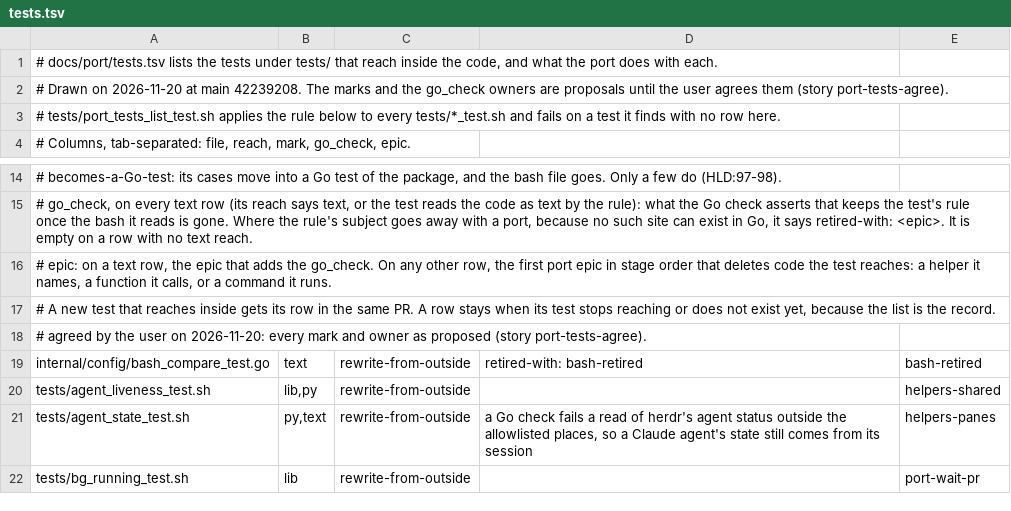
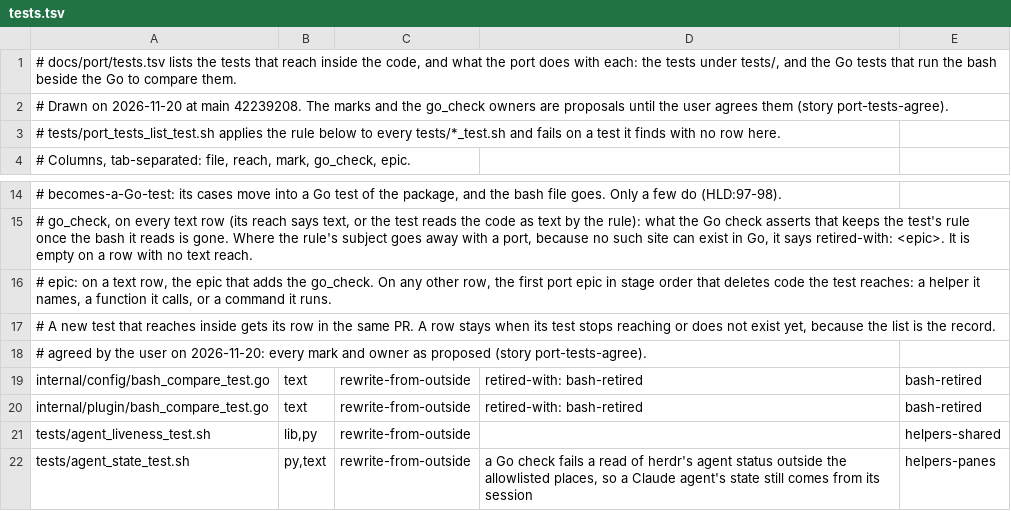
Before and after one commit to redscaresu/swarm-dev, a TSV file: docs/port/tests.tsv, drawn as a sheet; only a part is shown, gaps mark what is left out; the shorter side is filled out with more unchanged rows.

```diff
--- a/docs/port/tests.tsv
+++ b/docs/port/tests.tsv
@@ -1,2 +1,2 @@
-# docs/port/tests.tsv lists the tests under tests/ that reach inside the code, and what the port does with each.
+# docs/port/tests.tsv lists the tests that reach inside the code, and what the port does with each: the tests under tests/, and the Go tests that run the bash beside the Go to compare them.
 # Drawn on 2026-11-20 at main 42239208. The marks and the go_check owners are proposals until the user agrees them (story port-tests-agree).
@@ -19,2 +19,3 @@
 internal/config/bash_compare_test.go	text	rewrite-from-outside	retired-with: bash-retired	bash-retired
+internal/plugin/bash_compare_test.go	text	rewrite-from-outside	retired-with: bash-retired	bash-retired
 tests/agent_liveness_test.sh	lib,py	rewrite-from-outside		helpers-shared
```
Also changed, not shown: 47 other files.
